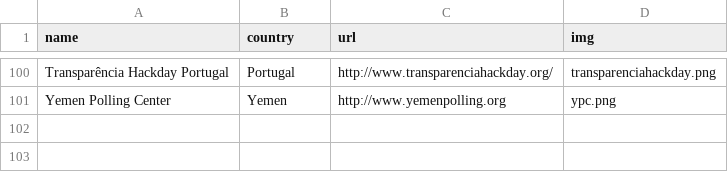
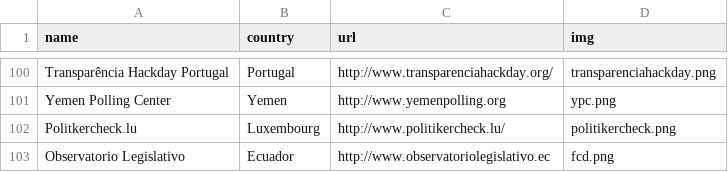
Before and after one commit to sunlightlabs/openingparliament, a CSV file: data/organizations.csv, drawn as a sheet; only a part is shown, gaps mark what is left out.

```diff
--- a/data/organizations.csv
+++ b/data/organizations.csv
@@ -101 +101,3 @@ Transparência Hackday Portugal,Portugal,http://www.transparenciahackday.org/,tr
 Yemen Polling Center,Yemen,http://www.yemenpolling.org,ypc.png
+Politkercheck.lu,Luxembourg,http://www.politikercheck.lu/,politikercheck.png
+Observatorio Legislativo,Ecuador,http://www.observatoriolegislativo.ec,fcd.png
```
Also changed, not shown: 3 other files.
